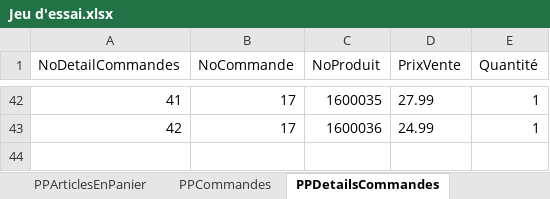
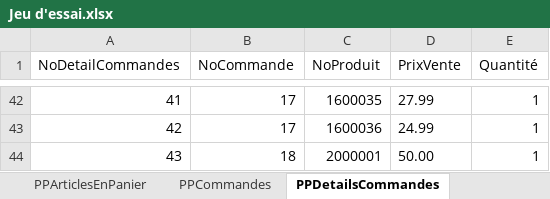
Before and after one commit to SamuelMenard/PetitesPuces, an Excel workbook: Jeu d'essai.xlsx, sheet PPDetailsCommandes, drawn as a sheet; only a part is shown, gaps mark what is left out; values as stored, in another font and other column widths than the file's, no borders; the diff names each change by its address in the sheet, - before the commit and + after, or states it on an @@ line.

```diff
--- a/Jeu d'essai.xlsx (sheet PPDetailsCommandes)
+++ b/Jeu d'essai.xlsx (sheet PPDetailsCommandes)
+row 44: 43 | 18 | 2000001 | 50.00 | 1
```
Also changed, not shown: sheet PPProduits, sheet PPClients, sheet PPVendeurs, sheet PPVendeursClients, sheet PPArticlesEnPanier, sheet PPHistoriquePaiements, 2 more sheets, 16 other files.
